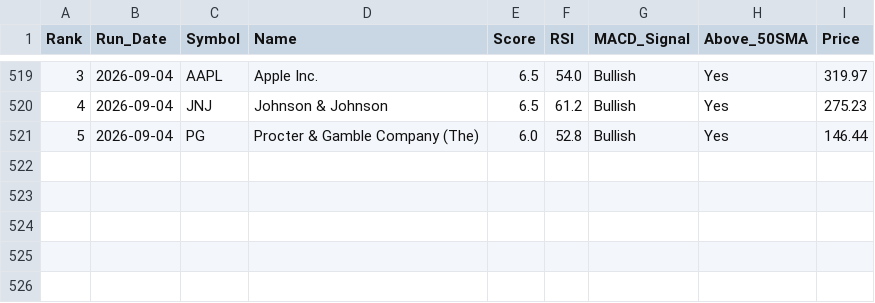
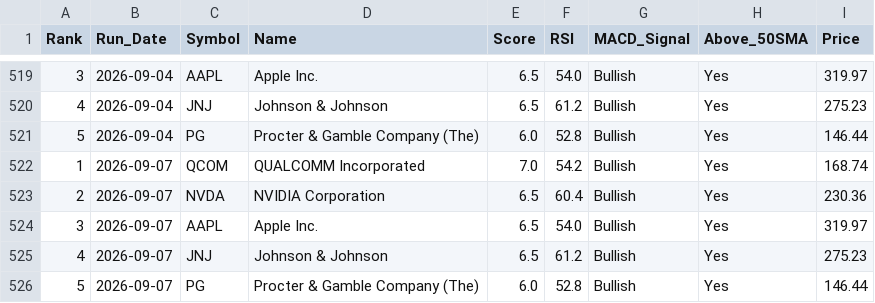
Before and after one commit to chandupal11/Rev-Ops-Forecasting-Agent, a CSV file: screener_history.csv, drawn as a sheet; only a part is shown, gaps mark what is left out.

```diff
--- a/screener_history.csv
+++ b/screener_history.csv
@@ -521 +521,6 @@ Rank,Run_Date,Symbol,Name,Score,RSI,MACD_Signal,Above_50SMA,Price
 5,2026-09-04,PG,Procter & Gamble Company (The),6.0,52.8,Bullish,Yes,146.44
+1,2026-09-07,QCOM,QUALCOMM Incorporated,7.0,54.2,Bullish,Yes,168.74
+2,2026-09-07,NVDA,NVIDIA Corporation,6.5,60.4,Bullish,Yes,230.36
+3,2026-09-07,AAPL,Apple Inc.,6.5,54.0,Bullish,Yes,319.97
+4,2026-09-07,JNJ,Johnson & Johnson,6.5,61.2,Bullish,Yes,275.23
+5,2026-09-07,PG,Procter & Gamble Company (The),6.0,52.8,Bullish,Yes,146.44
```
Also changed, not shown: screener_results.csv.
